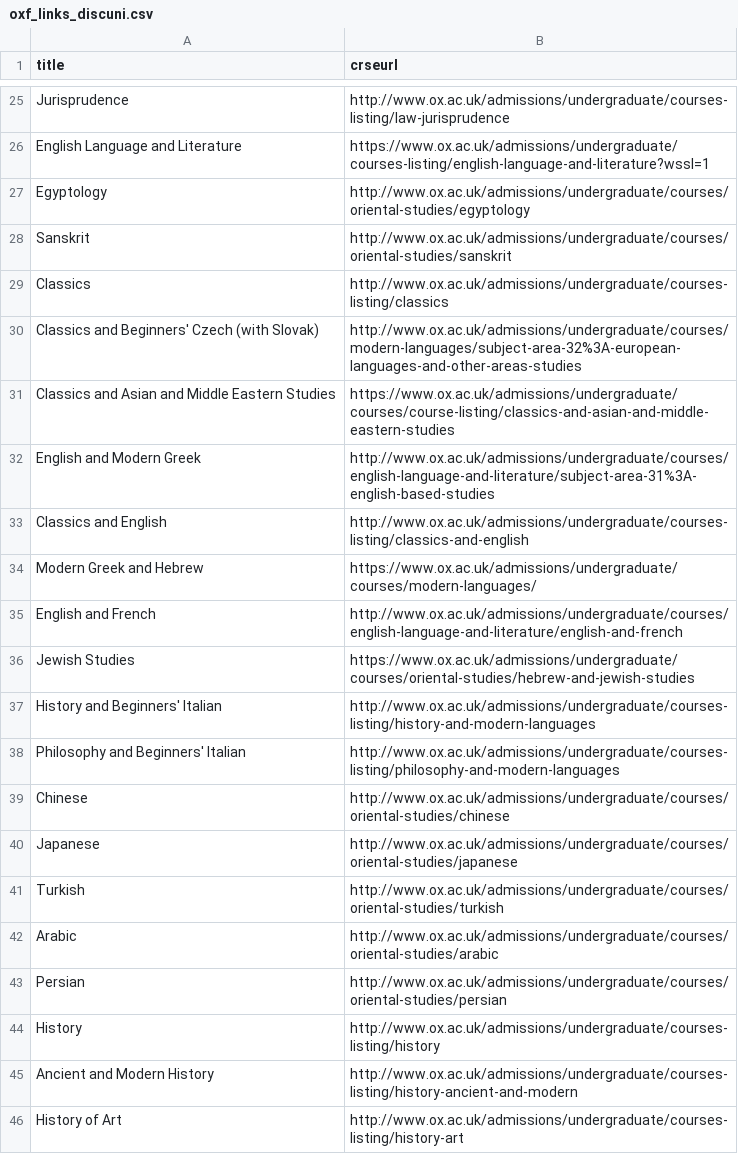
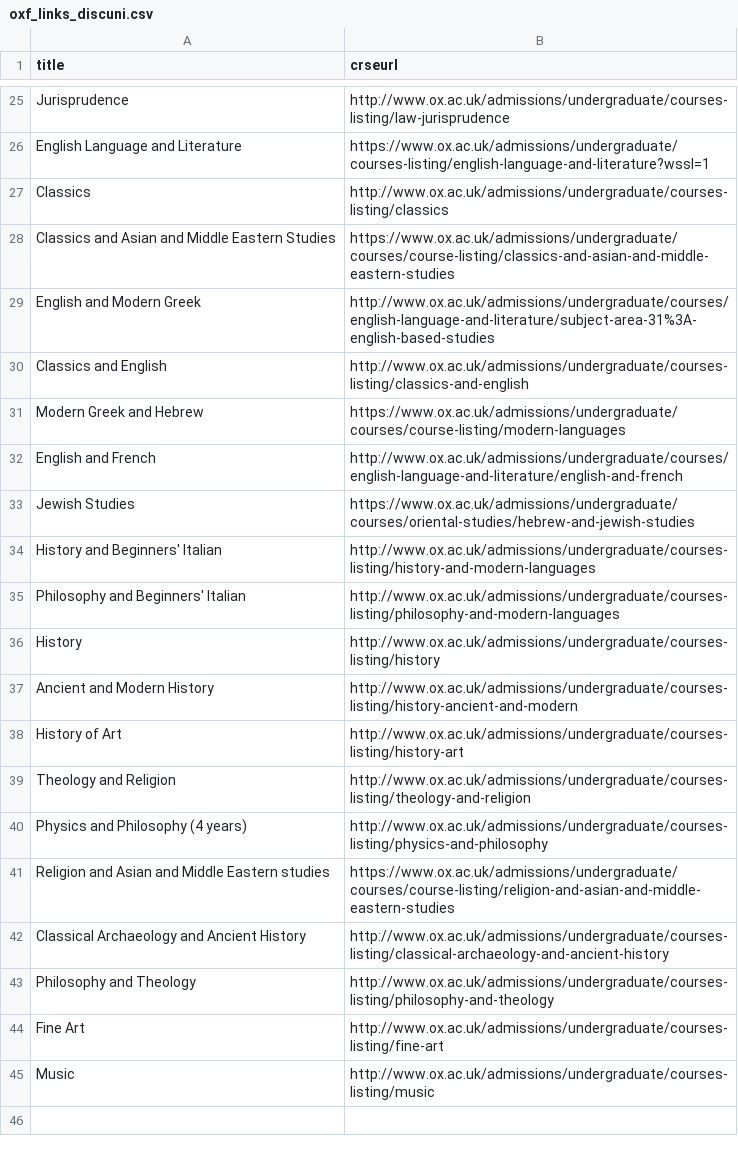
Before and after one commit to Danjones-DJ/Degree-Matchmaker_DJ, a CSV file: oxf_links_discuni.csv, drawn as a sheet; only a part is shown, gaps mark what is left out; the shorter side is filled out with more unchanged rows.

Commit message:
Add files via upload

```diff
--- a/oxf_links_discuni.csv
+++ b/oxf_links_discuni.csv
@@ -26,6 +26,3 @@ Jurisprudence,http://www.ox.ac.uk/admissions/undergraduate/courses-listing/law-j
 English Language and Literature,https://www.ox.ac.uk/admissions/undergraduate/courses-listing/english-language-and-literature?wssl=1
-Egyptology,http://www.ox.ac.uk/admissions/undergraduate/courses/oriental-studies/egyptology
-Sanskrit,http://www.ox.ac.uk/admissions/undergraduate/courses/oriental-studies/sanskrit
 Classics,http://www.ox.ac.uk/admissions/undergraduate/courses-listing/classics
-Classics and Beginners' Czech (with Slovak),http://www.ox.ac.uk/admissions/undergraduate/courses/modern-languages/subject-area-32%3A-european-languages-and-other-areas-studies
 Classics and Asian and Middle Eastern Studies,https://www.ox.ac.uk/admissions/undergraduate/courses/course-listing/classics-and-asian-and-middle-eastern-studies
@@ -33,3 +30,3 @@ English and Modern Greek,http://www.ox.ac.uk/admissions/undergraduate/courses/en
 Classics and English,http://www.ox.ac.uk/admissions/undergraduate/courses-listing/classics-and-english
-Modern Greek and Hebrew,https://www.ox.ac.uk/admissions/undergraduate/courses/modern-languages/
+Modern Greek and Hebrew,https://www.ox.ac.uk/admissions/undergraduate/courses/course-listing/modern-languages
 English and French,http://www.ox.ac.uk/admissions/undergraduate/courses/english-language-and-literature/english-and-french
@@ -38,7 +35,2 @@ History and Beginners' Italian,http://www.ox.ac.uk/admissions/undergraduate/cour
 Philosophy and Beginners' Italian,http://www.ox.ac.uk/admissions/undergraduate/courses-listing/philosophy-and-modern-languages
-Chinese,http://www.ox.ac.uk/admissions/undergraduate/courses/oriental-studies/chinese
-Japanese,http://www.ox.ac.uk/admissions/undergraduate/courses/oriental-studies/japanese
-Turkish,http://www.ox.ac.uk/admissions/undergraduate/courses/oriental-studies/turkish
-Arabic,http://www.ox.ac.uk/admissions/undergraduate/courses/oriental-studies/arabic
-Persian,http://www.ox.ac.uk/admissions/undergraduate/courses/oriental-studies/persian
 History,http://www.ox.ac.uk/admissions/undergraduate/courses-listing/history
```
